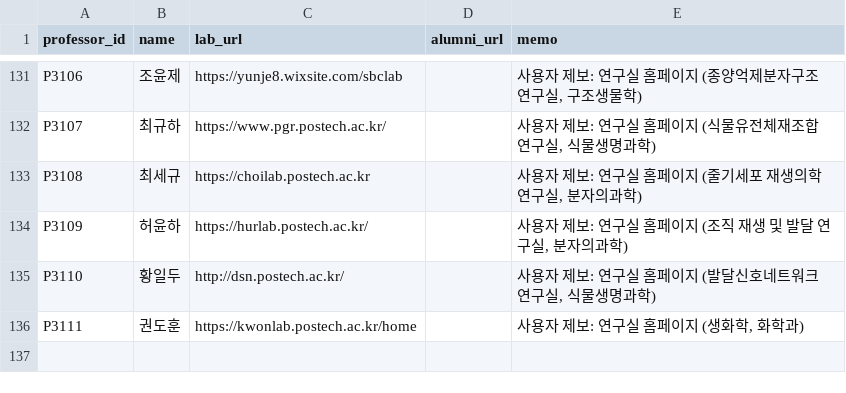
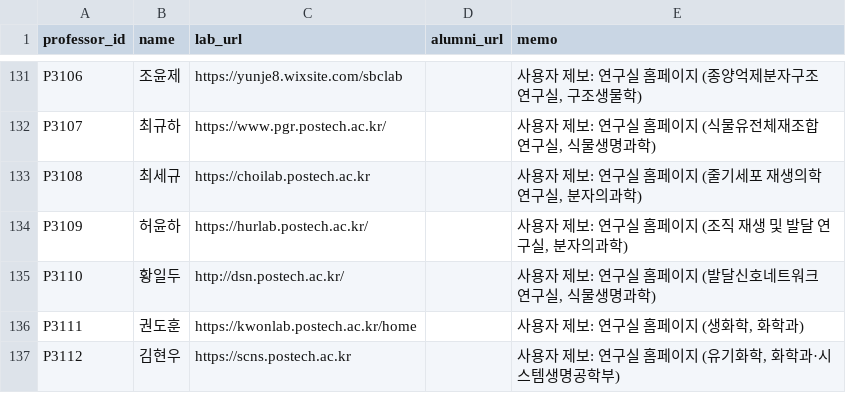
Before and after one commit to hyungjin1213-collab/about_bio, a CSV file: 0. korea bio map/data/lab_sites_manual.csv, drawn as a sheet; only a part is shown, gaps mark what is left out; the diff names each change by its address in the sheet, - before the commit and + after, or states it on an @@ line.

```diff
--- a/0. korea bio map/data/lab_sites_manual.csv
+++ b/0. korea bio map/data/lab_sites_manual.csv
+row 137: P3112 | 김현우 | https://scns.postech.ac.kr |  | 사용자 제보: 연구실 홈페이지 (유기화학, 화학과·시스템생명공학부)
```
Also changed, not shown: 0. korea bio map/data/professors_seed.csv, 0. korea bio map/output/network_nodes.csv, 2 other files.
